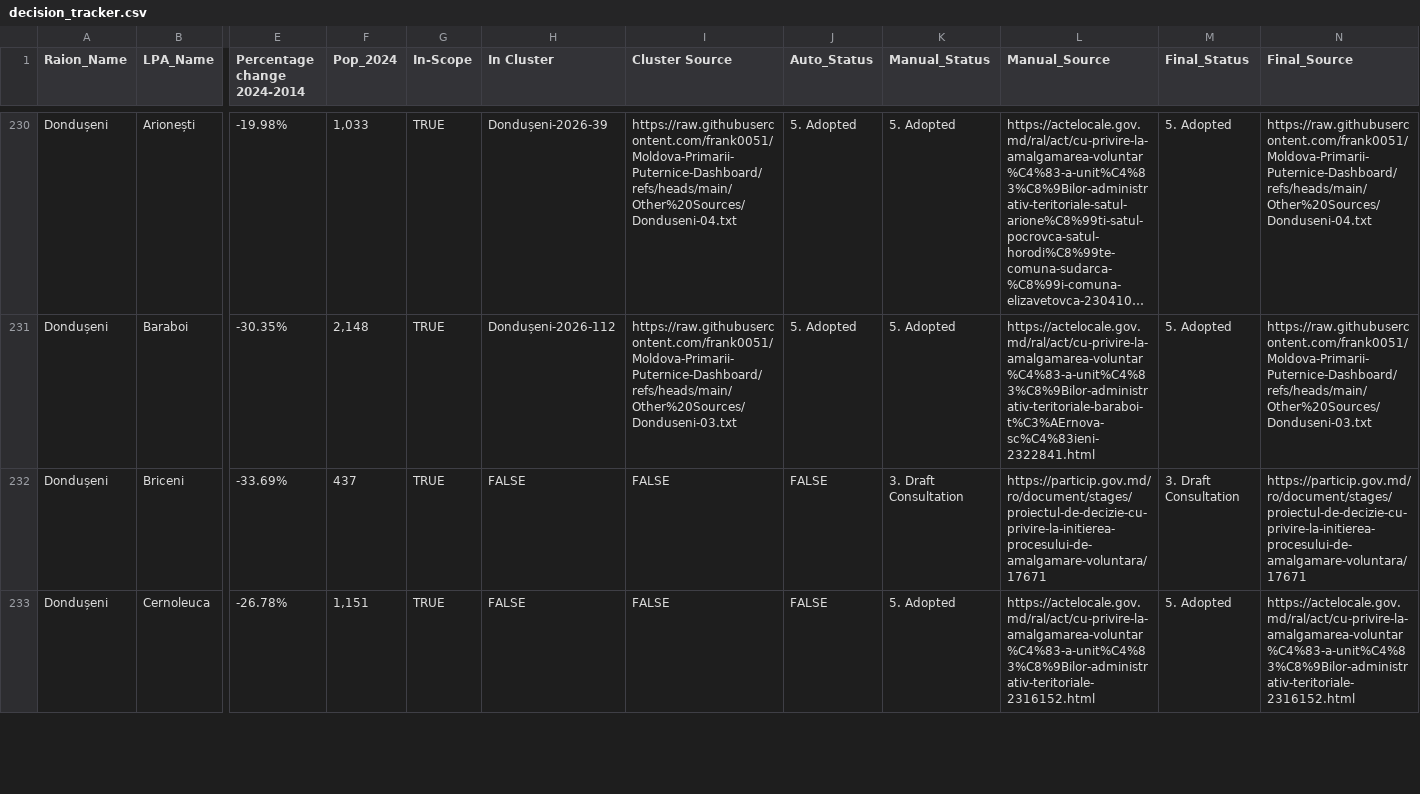
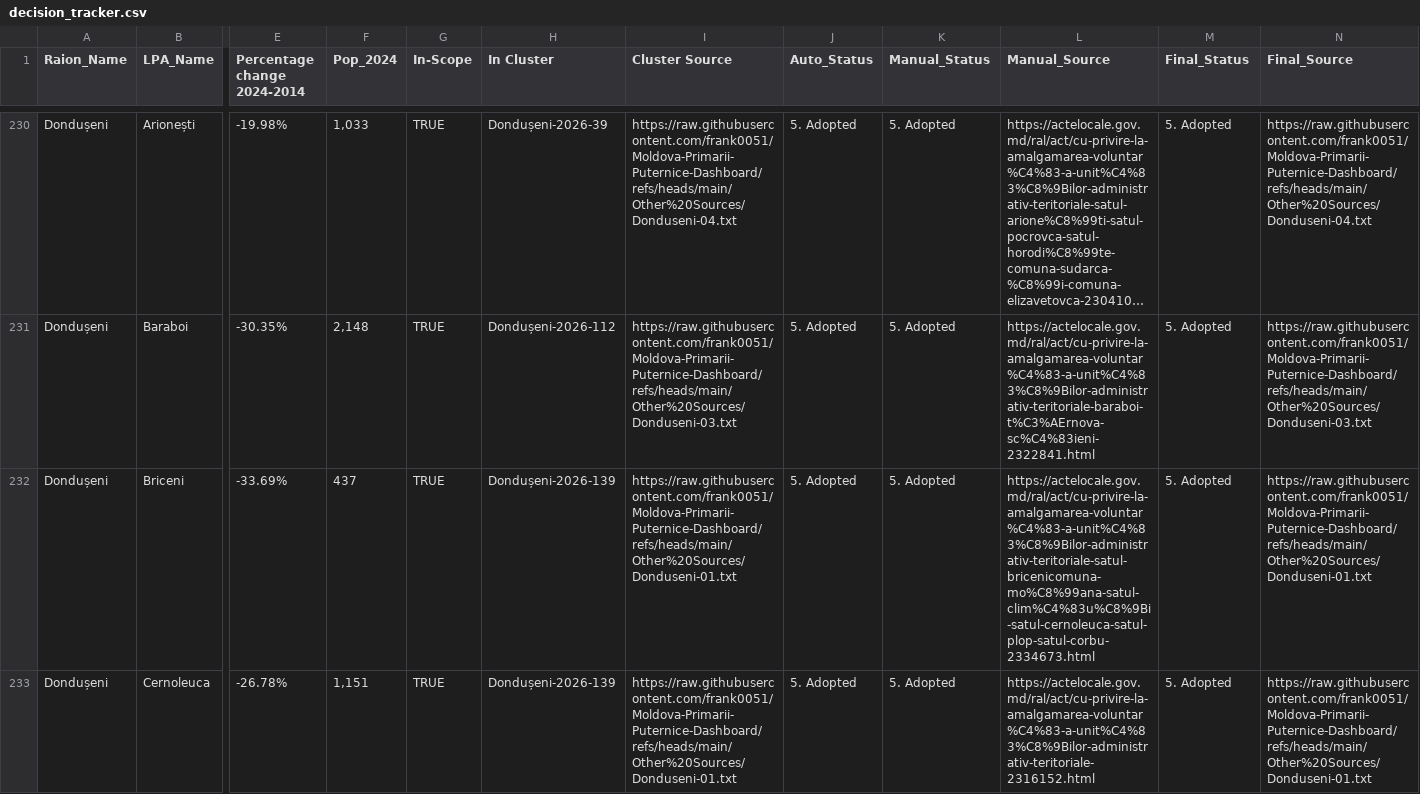
Before and after one commit to frank0051/Moldova-Primarii-Puternice-Dashboard, a CSV file: data/decision_tracker.csv, drawn as a sheet; only a part is shown, gaps mark what is left out; long unchanged cells end in …; the diff covers the shown part only; the diff names each change by its address in the sheet, - before the commit and + after, or states it on an @@ line.

```diff
--- a/data/decision_tracker.csv
+++ b/data/decision_tracker.csv
-H232:H233 (In Cluster): FALSE
+H232:H233 (In Cluster): Dondușeni-2026-139
-I232:I233 (Cluster Source): FALSE
+I232:I233 (Cluster Source): https://raw.githubusercontent.com/frank0051/Moldova-Primarii-Puternice-Dashboard/refs/heads/main/Other%20Sources/Donduseni-01.txt
-J232:J233 (Auto_Status): FALSE
+J232:J233 (Auto_Status): 5. Adopted
-K232 (Manual_Status): 3. Draft Consultation
+K232 (Manual_Status): 5. Adopted
-L232 (Manual_Source): https://particip.gov.md/ro/document/stages/proiectul-de-decizie-cu-privire-la-initierea-procesului-de-amalgamare-voluntara/17671
+L232 (Manual_Source): https://actelocale.gov.md/ral/act/cu-privire-la-amalgamarea-voluntar%C4%83-a-unit%C4%83%C8%9Bilor-administrativ-teritoriale-satul-bricenicomuna-mo%C8%99ana-satul-clim%C4%83u%C8%9Bi-satul-cernoleuca-satul-plop-satul-corbu-2334673.html
-M232 (Final_Status): 3. Draft Consultation
+M232 (Final_Status): 5. Adopted
-N232 (Final_Source): https://particip.gov.md/ro/document/stages/proiectul-de-decizie-cu-privire-la-initierea-procesului-de-amalgamare-voluntara/17671
+N232 (Final_Source): https://raw.githubusercontent.com/frank0051/Moldova-Primarii-Puternice-Dashboard/refs/heads/main/Other%20Sources/Donduseni-01.txt
-N233 (Final_Source): https://actelocale.gov.md/ral/act/cu-privire-la-amalgamarea-voluntar%C4%83-a-unit%C4%83%C8%9Bilor-administrativ-teritoriale-2316152.html
+N233 (Final_Source): https://raw.githubusercontent.com/frank0051/Moldova-Primarii-Puternice-Dashboard/refs/heads/main/Other%20Sources/Donduseni-01.txt
```
Also changed, not shown: 77 edited cells elsewhere in this file, data/Pipeline.csv, data/individual_lpas.csv, 1 other file.
